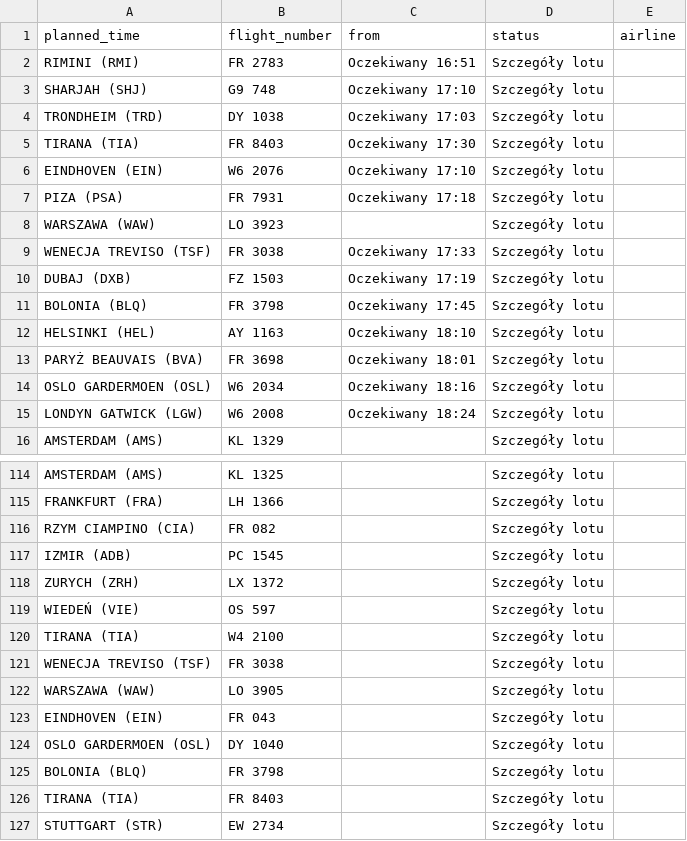
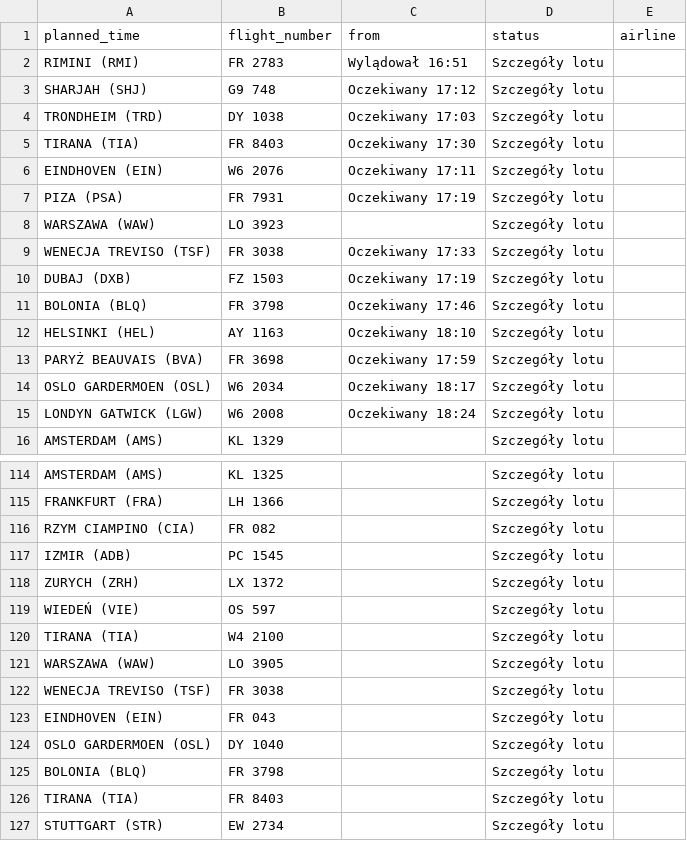
Before and after one commit to przemyslawbaran2993-droid/codex-test, a CSV file: data/arrivals.csv, drawn as a sheet; only a part is shown, gaps mark what is left out.

```diff
--- a/data/arrivals.csv
+++ b/data/arrivals.csv
@@ -1,8 +1,8 @@
 planned_time;flight_number;from;status;airline
-RIMINI (RMI);FR 2783;Oczekiwany 16:51;Szczegóły lotu;
-SHARJAH (SHJ);G9 748;Oczekiwany 17:10;Szczegóły lotu;
+RIMINI (RMI);FR 2783;Wylądował 16:51;Szczegóły lotu;
+SHARJAH (SHJ);G9 748;Oczekiwany 17:12;Szczegóły lotu;
 TRONDHEIM (TRD);DY 1038;Oczekiwany 17:03;Szczegóły lotu;
 TIRANA (TIA);FR 8403;Oczekiwany 17:30;Szczegóły lotu;
-EINDHOVEN (EIN);W6 2076;Oczekiwany 17:10;Szczegóły lotu;
-PIZA (PSA);FR 7931;Oczekiwany 17:18;Szczegóły lotu;
+EINDHOVEN (EIN);W6 2076;Oczekiwany 17:11;Szczegóły lotu;
+PIZA (PSA);FR 7931;Oczekiwany 17:19;Szczegóły lotu;
 WARSZAWA (WAW);LO 3923;;Szczegóły lotu;
@@ -10,6 +10,6 @@ WENECJA TREVISO (TSF);FR 3038;Oczekiwany 17:33;Szczegóły lotu;
 DUBAJ (DXB);FZ 1503;Oczekiwany 17:19;Szczegóły lotu;
-BOLONIA (BLQ);FR 3798;Oczekiwany 17:45;Szczegóły lotu;
+BOLONIA (BLQ);FR 3798;Oczekiwany 17:46;Szczegóły lotu;
 HELSINKI (HEL);AY 1163;Oczekiwany 18:10;Szczegóły lotu;
-PARYŻ BEAUVAIS (BVA);FR 3698;Oczekiwany 18:01;Szczegóły lotu;
-OSLO GARDERMOEN (OSL);W6 2034;Oczekiwany 18:16;Szczegóły lotu;
+PARYŻ BEAUVAIS (BVA);FR 3698;Oczekiwany 17:59;Szczegóły lotu;
+OSLO GARDERMOEN (OSL);W6 2034;Oczekiwany 18:17;Szczegóły lotu;
 LONDYN GATWICK (LGW);W6 2008;Oczekiwany 18:24;Szczegóły lotu;
@@ -120,4 +120,4 @@ WIEDEŃ (VIE);OS 597;;Szczegóły lotu;
 TIRANA (TIA);W4 2100;;Szczegóły lotu;
+WARSZAWA (WAW);LO 3905;;Szczegóły lotu;
 WENECJA TREVISO (TSF);FR 3038;;Szczegóły lotu;
-WARSZAWA (WAW);LO 3905;;Szczegóły lotu;
 EINDHOVEN (EIN);FR 043;;Szczegóły lotu;
```
